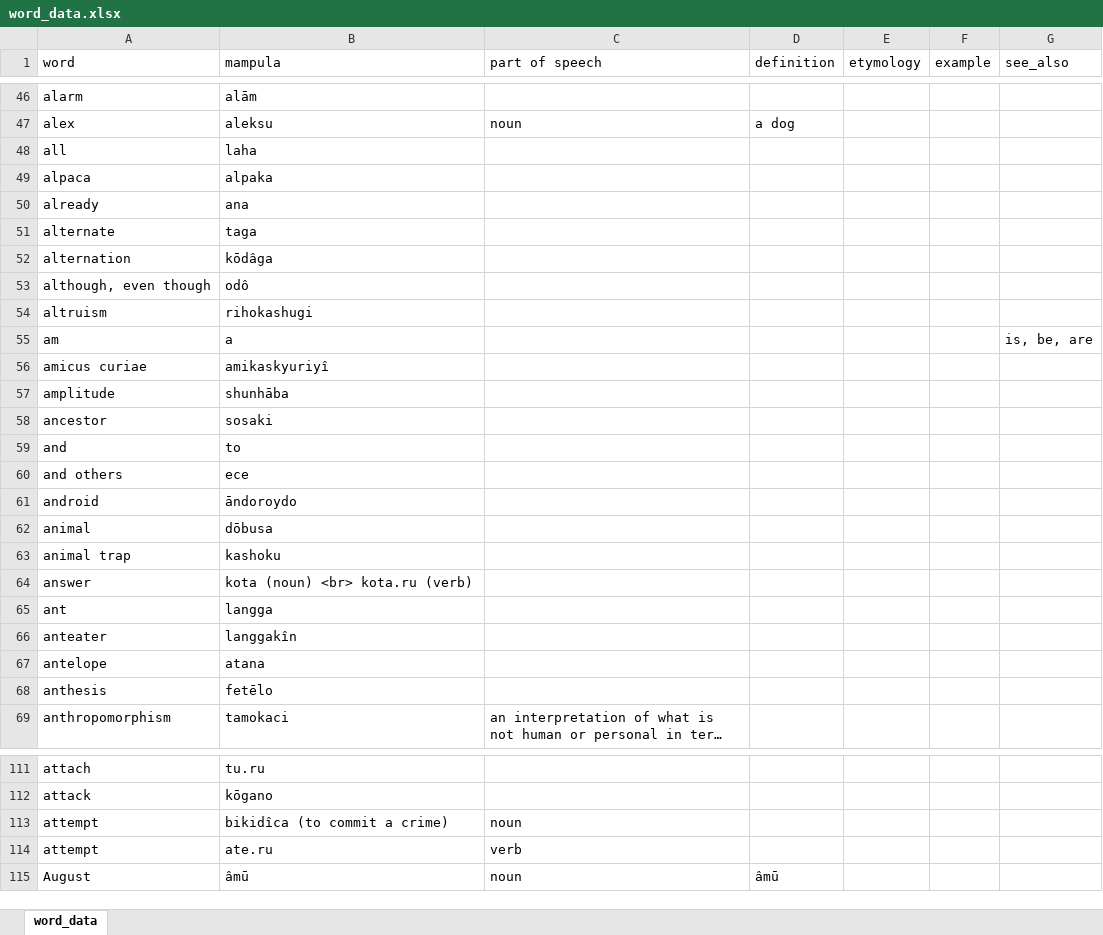
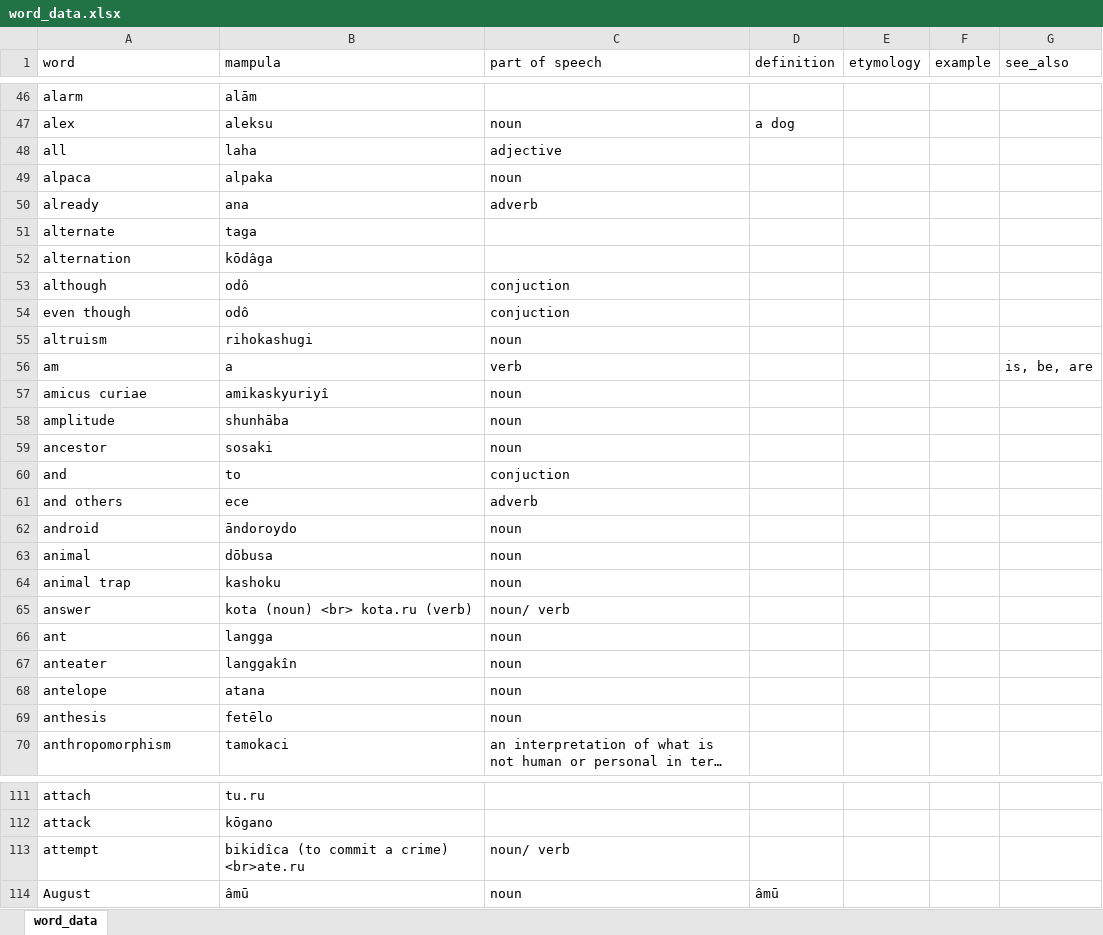
Before and after one commit to AlexAndPedro/alexandpedro.github.io, an Excel workbook: data/word_data.xlsx, sheet word_data, drawn as a sheet; only a part is shown, gaps mark what is left out; long unchanged cells end in …; values as stored, in another font and other column widths than the file's, no borders; conditional formats not drawn; removed rows and columns are numbered as before the commit, all else as after; the diff covers the shown part only; the diff names each change by its address in the sheet, - before the commit and + after, or states it on an @@ line.

Commit message:
updated data

```diff
--- a/data/word_data.xlsx (sheet word_data)
+++ b/data/word_data.xlsx (sheet word_data)
-C48 (part of speech): (empty)
+C48 (part of speech): adjective
-C49 (part of speech): (empty)
+C49 (part of speech): noun
-C50 (part of speech): (empty)
+C50 (part of speech): adverb
-row 53: although, even though | odô
+row 53: although | odô | conjuction
+row 54: even though | odô | conjuction
-C55 (part of speech): (empty)
+C55 (part of speech): noun
-C56 (part of speech): (empty)
+C56 (part of speech): verb
-C57:C59 (part of speech): (empty)
+C57:C59 (part of speech): noun
-C60 (part of speech): (empty)
+C60 (part of speech): conjuction
-C61 (part of speech): (empty)
+C61 (part of speech): adverb
-C62:C64 (part of speech): (empty)
+C62:C64 (part of speech): noun
-C65 (part of speech): (empty)
+C65 (part of speech): noun/ verb
-C66:C69 (part of speech): (empty)
+C66:C69 (part of speech): noun
-B113 (mampula): bikidîca (to commit a crime)
+B113 (mampula): bikidîca (to commit a crime) <br>ate.ru
-C113 (part of speech): noun
+C113 (part of speech): noun/ verb
-row 114: attempt | ate.ru | verb
```
Also changed, not shown: 1 added row, 3 removed rows and 5 edited cells elsewhere in this sheet, 1 other file.
